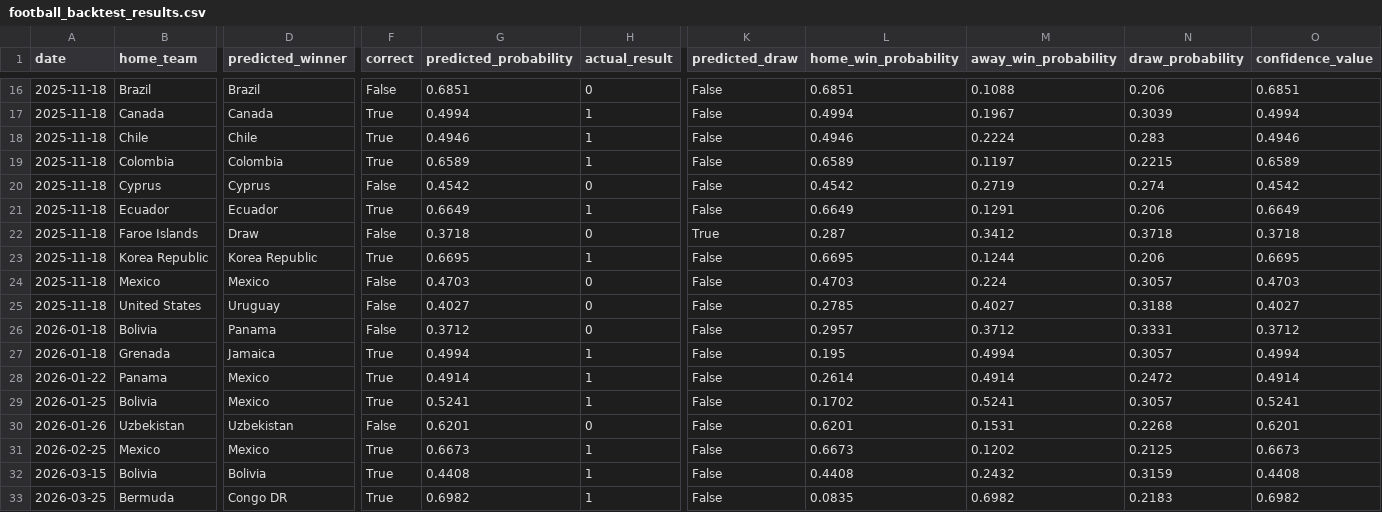
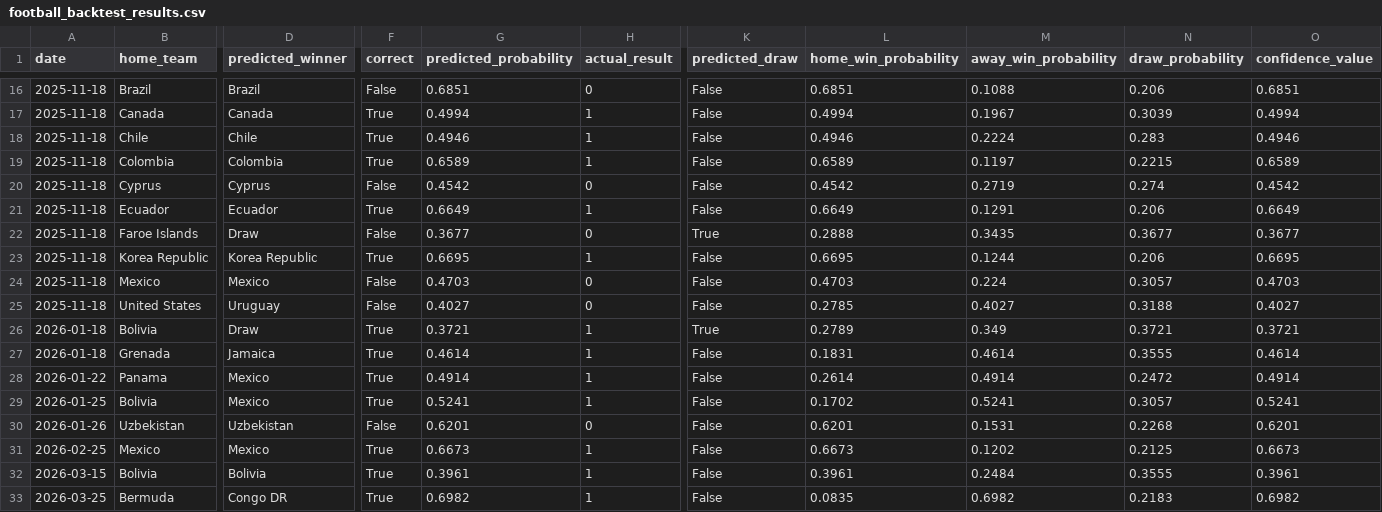
Before and after one commit to rexlin88888888/ai-sports-predictor, a CSV file: data/football/football_backtest_results.csv, drawn as a sheet; only a part is shown, gaps mark what is left out; the diff covers the shown part only; the diff names each change by its address in the sheet, - before the commit and + after, or states it on an @@ line.

Commit message:
Tune football draw and score model

```diff
--- a/data/football/football_backtest_results.csv
+++ b/data/football/football_backtest_results.csv
-G22 (predicted_probability): 0.3718
+G22 (predicted_probability): 0.3677
-L22 (home_win_probability): 0.287
+L22 (home_win_probability): 0.2888
-M22 (away_win_probability): 0.3412
+M22 (away_win_probability): 0.3435
-N22 (draw_probability): 0.3718
+N22 (draw_probability): 0.3677
-O22 (confidence_value): 0.3718
+O22 (confidence_value): 0.3677
-D26 (predicted_winner): Panama
+D26 (predicted_winner): Draw
-F26 (correct): False
+F26 (correct): True
-G26 (predicted_probability): 0.3712
+G26 (predicted_probability): 0.3721
-H26 (actual_result): 0
+H26 (actual_result): 1
-K26 (predicted_draw): False
+K26 (predicted_draw): True
-L26 (home_win_probability): 0.2957
+L26 (home_win_probability): 0.2789
-M26 (away_win_probability): 0.3712
+M26 (away_win_probability): 0.349
-N26 (draw_probability): 0.3331
+N26 (draw_probability): 0.3721
-O26 (confidence_value): 0.3712
+O26 (confidence_value): 0.3721
-G27 (predicted_probability): 0.4994
+G27 (predicted_probability): 0.4614
-L27 (home_win_probability): 0.195
+L27 (home_win_probability): 0.1831
-M27 (away_win_probability): 0.4994
+M27 (away_win_probability): 0.4614
-N27 (draw_probability): 0.3057
+N27 (draw_probability): 0.3555
-O27 (confidence_value): 0.4994
+O27 (confidence_value): 0.4614
-G32 (predicted_probability): 0.4408
+G32 (predicted_probability): 0.3961
-L32 (home_win_probability): 0.4408
+L32 (home_win_probability): 0.3961
-M32 (away_win_probability): 0.2432
+M32 (away_win_probability): 0.2484
-N32 (draw_probability): 0.3159
+N32 (draw_probability): 0.3555
-O32 (confidence_value): 0.4408
+O32 (confidence_value): 0.3961
```
Also changed, not shown: 167 edited cells elsewhere in this file, data/football/calibration_report.csv, 5 other files.
